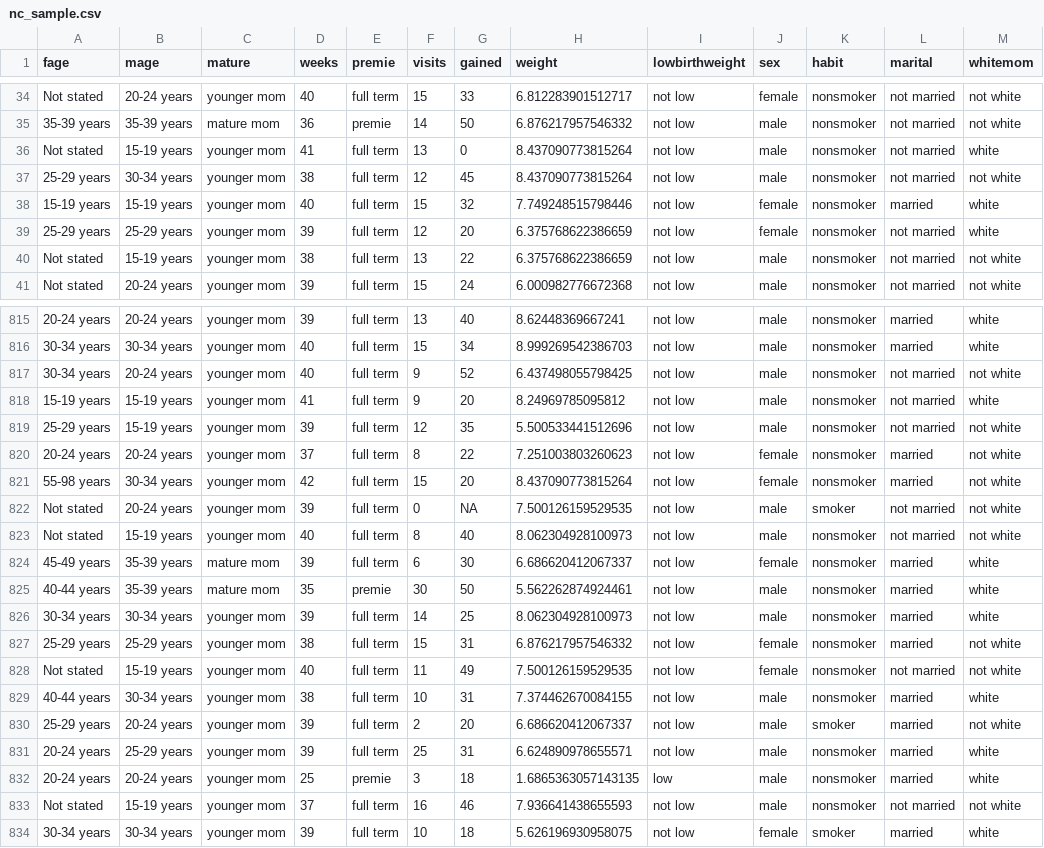
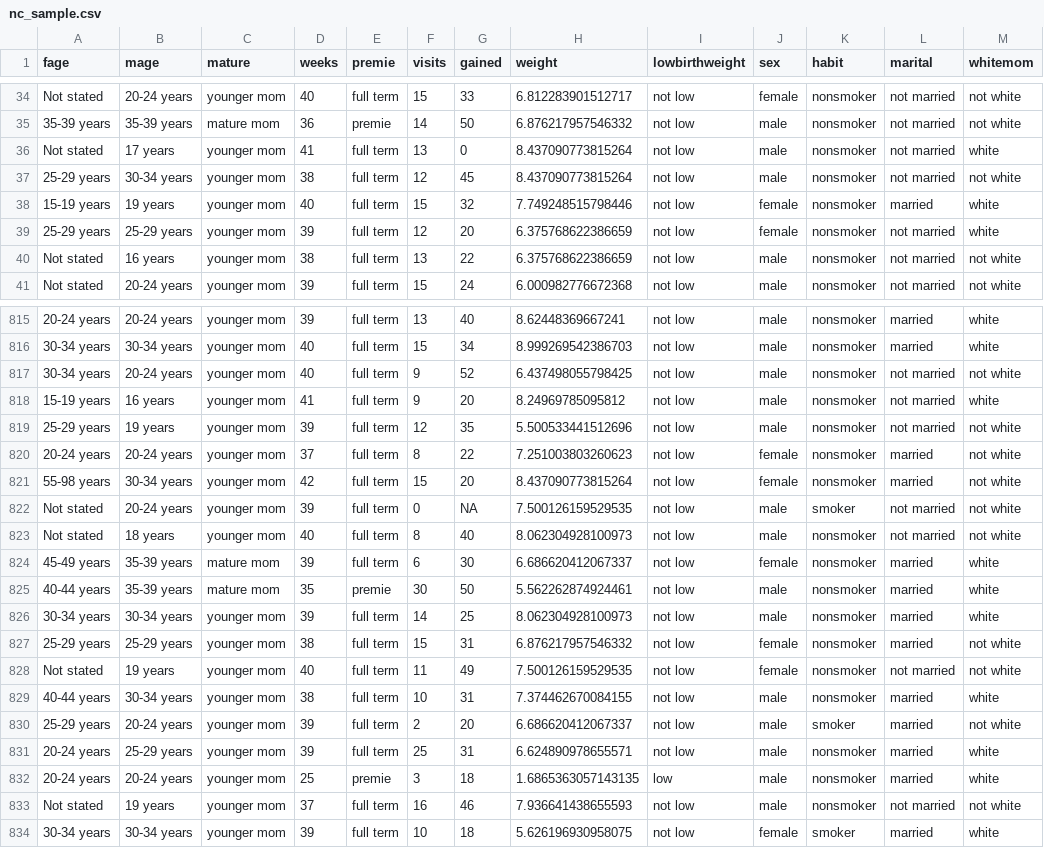
Before and after one commit to AmeliaMN/ncbirths, a CSV file: nc_sample.csv, drawn as a sheet; only a part is shown, gaps mark what is left out; the diff covers the shown part only; the diff names each change by its address in the sheet, - before the commit and + after, or states it on an @@ line.

```diff
--- a/nc_sample.csv
+++ b/nc_sample.csv
-B36 (mage): 15-19 years
+B36 (mage): 17 years
-B38 (mage): 15-19 years
+B38 (mage): 19 years
-B40 (mage): 15-19 years
+B40 (mage): 16 years
-B818 (mage): 15-19 years
+B818 (mage): 16 years
-B819 (mage): 15-19 years
+B819 (mage): 19 years
-B823 (mage): 15-19 years
+B823 (mage): 18 years
-B828 (mage): 15-19 years
+B828 (mage): 19 years
-B833 (mage): 15-19 years
+B833 (mage): 19 years
```
Also changed, not shown: 104 edited cells elsewhere in this file, 2 other files.
